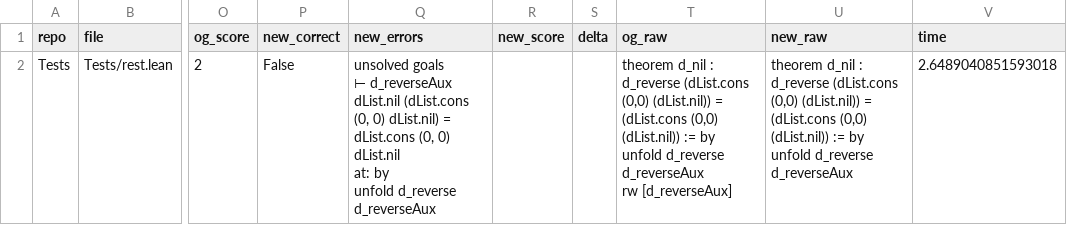
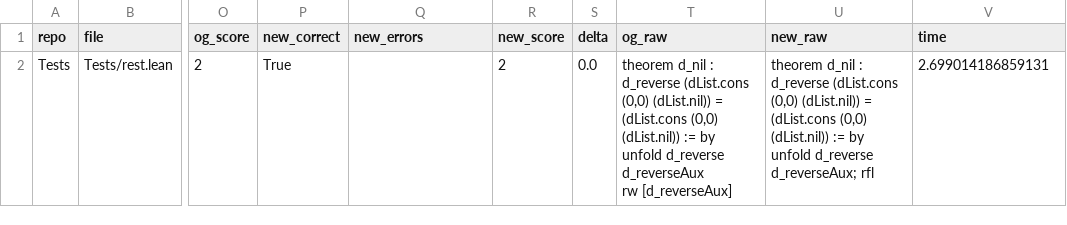
Before and after one commit to riyazahuja/ImProver, a CSV file: benchmark/data/test_new_context.csv, drawn as a sheet; only a part is shown, gaps mark what is left out; ↵ is a line break in a cell; the diff names each change by its address in the sheet, - before the commit and + after, or states it on an @@ line.

```diff
--- a/benchmark/data/test_new_context.csv
+++ b/benchmark/data/test_new_context.csv
-P2 (new_correct): False
+P2 (new_correct): True
-Q2 (new_errors): unsolved goals ↵ ⊢ d_reverseAux dList.nil (dList.cons (0, 0) dList.nil) = dList.cons (0, 0) dList.nil ↵ at: by ↵ unfold d_reverse d_reverseAux
+Q2 (new_errors): (empty)
-R2 (new_score): (empty)
+R2 (new_score): 2
-S2 (delta): (empty)
+S2 (delta): 0.0
-U2 (new_raw): …unfold d_reverse d_reverseAux
+U2 (new_raw): …unfold d_reverse d_reverseAux; rfl
-V2 (time): 2.6489040851593018
+V2 (time): 2.699014186859131
```
Also changed, not shown: 1 other file.
